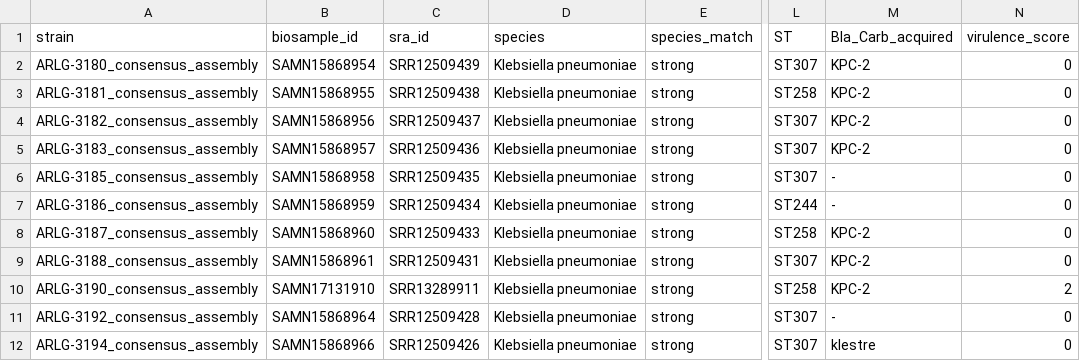
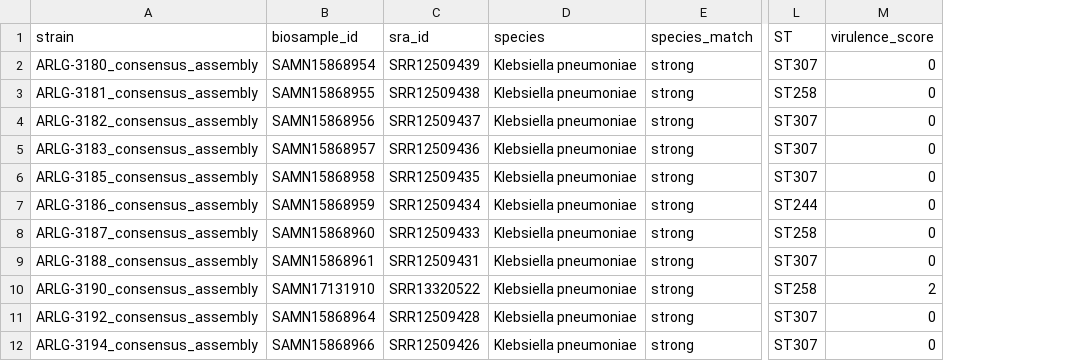
Before and after one commit to treangenlab/radmicrobes, a CSV file: session3/Files/datasets/crackle2_kleborate_subset.csv, drawn as a sheet; only a part is shown, gaps mark what is left out; the diff names each change by its address in the sheet, - before the commit and + after, or states it on an @@ line.

```diff
--- a/session3/Files/datasets/crackle2_kleborate_subset.csv
+++ b/session3/Files/datasets/crackle2_kleborate_subset.csv
-column M (Bla_Carb_acquired), rows 2-12: KPC-2 | KPC-2 | KPC-2 | KPC-2 | - | - | KPC-2 | KPC-2 | KPC-2 | - | klestre
-C10 (sra_id): SRR13289911
+C10 (sra_id): SRR13320522
```
Also changed, not shown: 23 other files.
